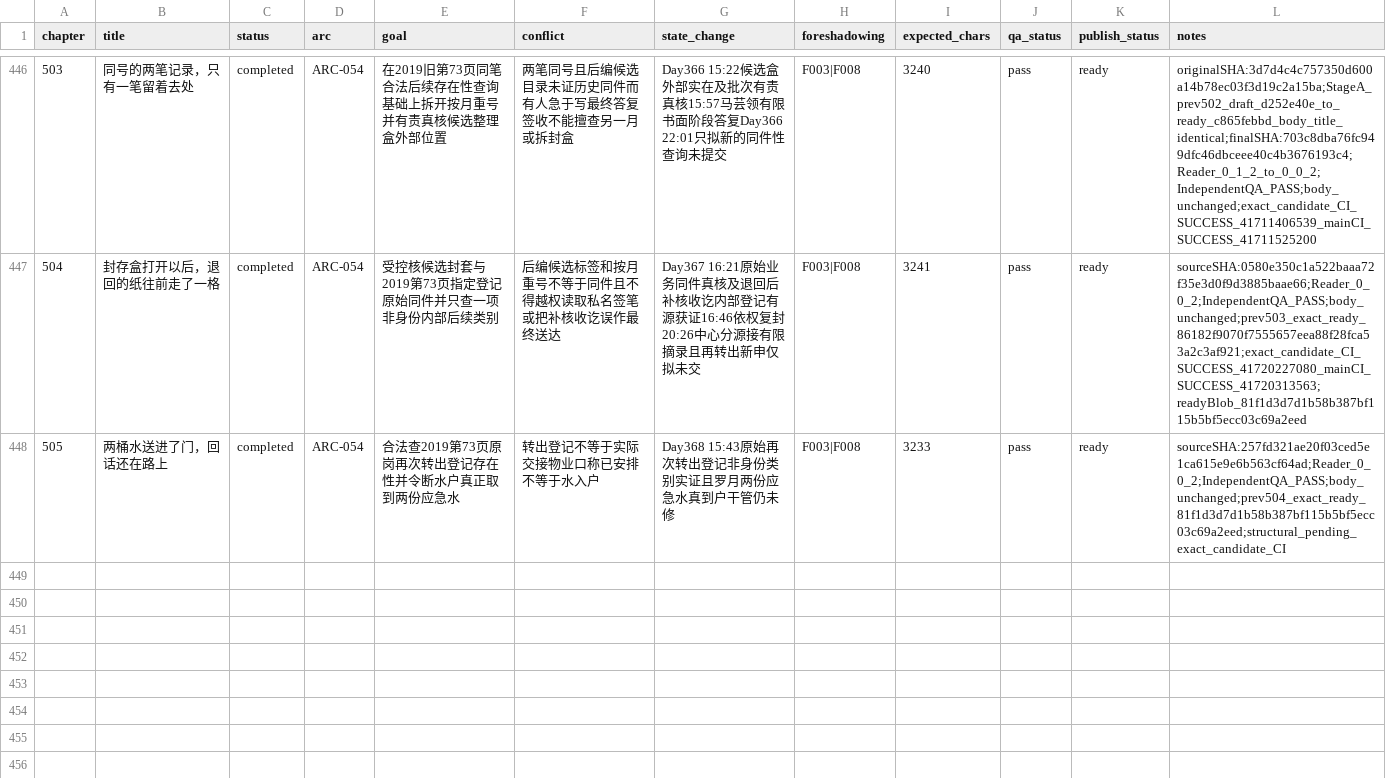
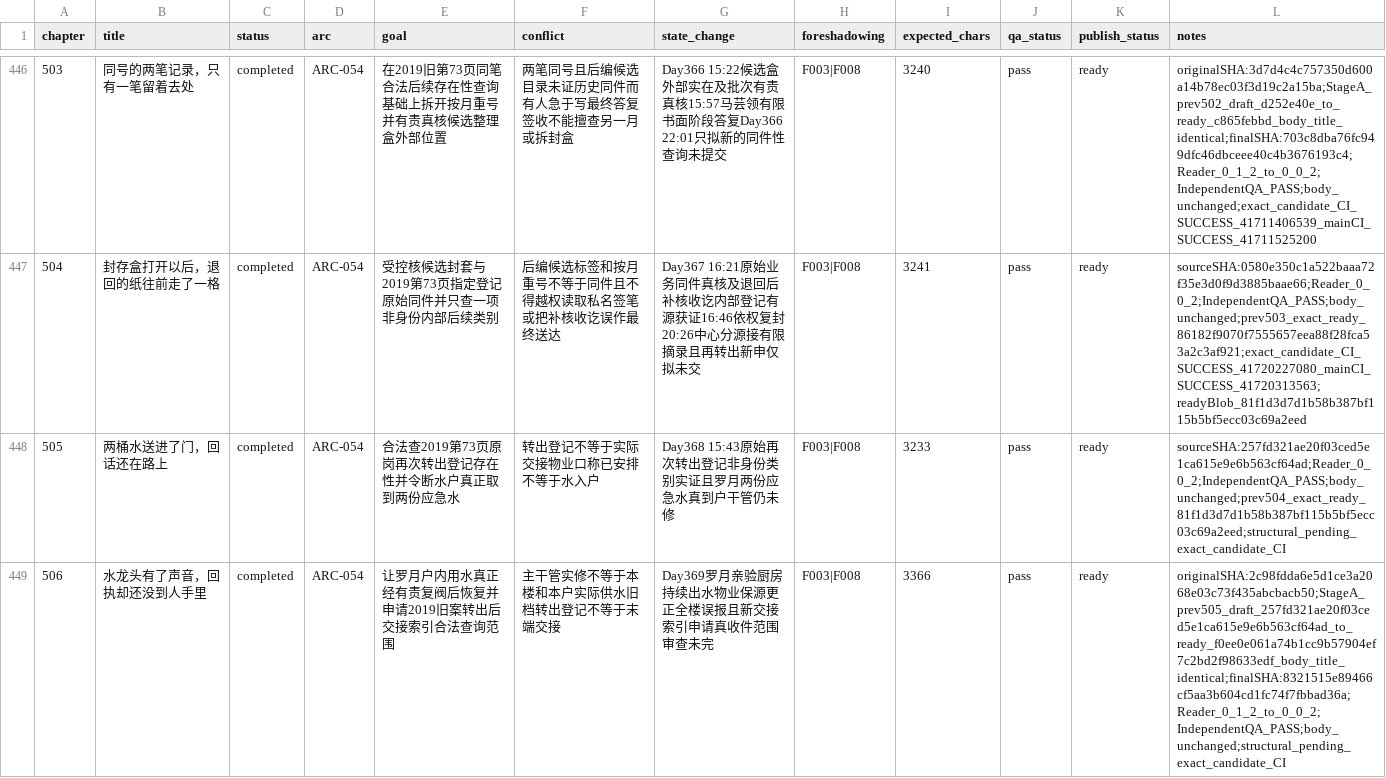
Before and after one commit to GcMin/fanqie-novel, a CSV file: plans/chapter_plan.csv, drawn as a sheet; only a part is shown, gaps mark what is left out; the diff names each change by its address in the sheet, - before the commit and + after, or states it on an @@ line.

Commit message:
audit: release chapter 506 after predecessor SHA reconciliation, independent rereview QA and Memory

```diff
--- a/plans/chapter_plan.csv
+++ b/plans/chapter_plan.csv
+row 449: 506 | 水龙头有了声音，回执却还没到人手里 | completed | ARC-054 | 让罗月户内用水真正经有责复阀后恢复并申请2019旧案转出后交接索引合法查询范围 | 主干管实修不等于本楼和本户实际供水旧档转出登记不等于末端交接 | Day369罗月亲验厨房持续出水物业保源更正全楼误报且新交接索引申请真收件范围审查未完 | F003|F008 | 3366 | pass | ready | originalSHA:2c98fdda6e5d1ce3a2068e03c73f435abcbacb50;StageA_prev505_draft_257fd321ae20f03ced5e1ca615e9e6b563cf64ad_to_ready_f0ee0e061a74b1cc9b57904ef7c2bd2f98633edf_body_title_identical;finalSHA:8321515e89466cf5aa3b604cd1fc74f7fbbad36a;Reader_0_1_2_to_0_0_2;IndependentQA_PASS;body_unchanged;structural_pending_exact_candidate_CI
```
Also changed, not shown: memory/foreshadowing.csv, memory/timeline.csv, 14 other files.
